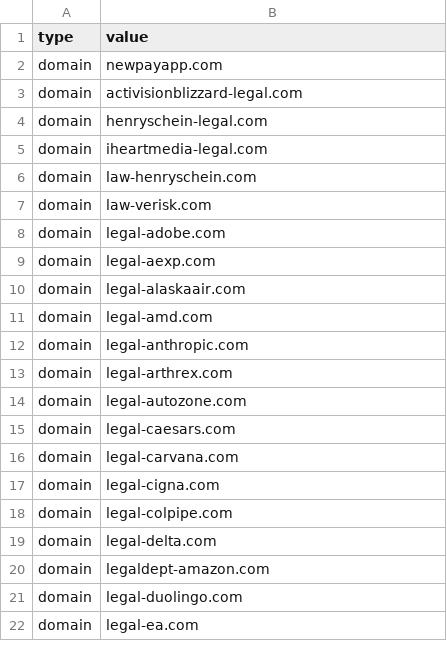
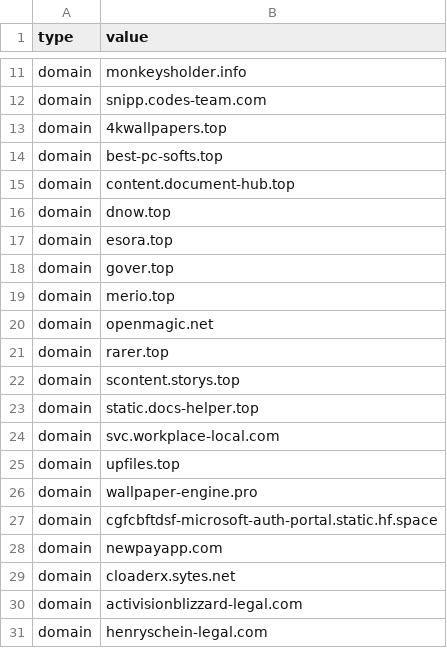
Before and after one commit to Jam0k/Public-Feeds-IOCs, a CSV file: feeds/all.csv, drawn as a sheet; only a part is shown, gaps mark what is left out; the shorter side is filled out with more unchanged rows; the diff covers the shown part only.

```diff
--- a/feeds/all.csv
+++ b/feeds/all.csv
@@ -2,2 +11,20 @@ type,value
+domain,monkeysholder.info
+domain,snipp.codes-team.com
+domain,4kwallpapers.top
+domain,best-pc-softs.top
+domain,content.document-hub.top
+domain,dnow.top
+domain,esora.top
+domain,gover.top
+domain,merio.top
+domain,openmagic.net
+domain,rarer.top
+domain,scontent.storys.top
+domain,static.docs-helper.top
+domain,svc.workplace-local.com
+domain,upfiles.top
+domain,wallpaper-engine.pro
+domain,cgfcbftdsf-microsoft-auth-portal.static.hf.space
 domain,newpayapp.com
+domain,cloaderx.sytes.net
 domain,activisionblizzard-legal.com
```
Also changed, not shown: 9 added rows, 11 removed rows and 4 moved rows elsewhere in this file, feeds/domains.csv, feeds/full/domains.csv, 18 other files.
